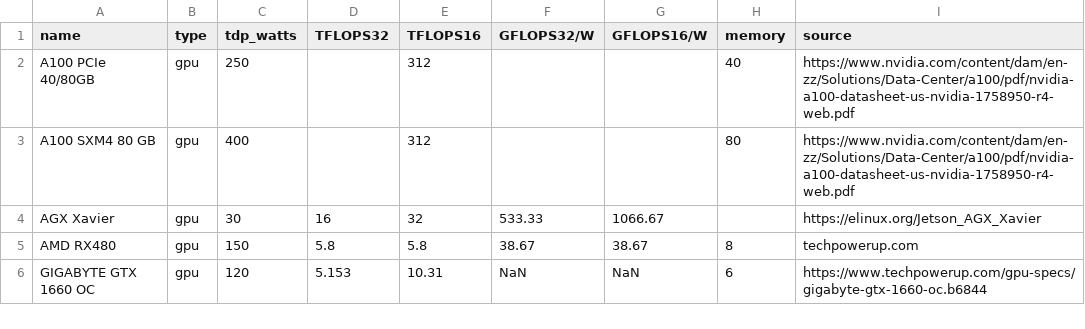
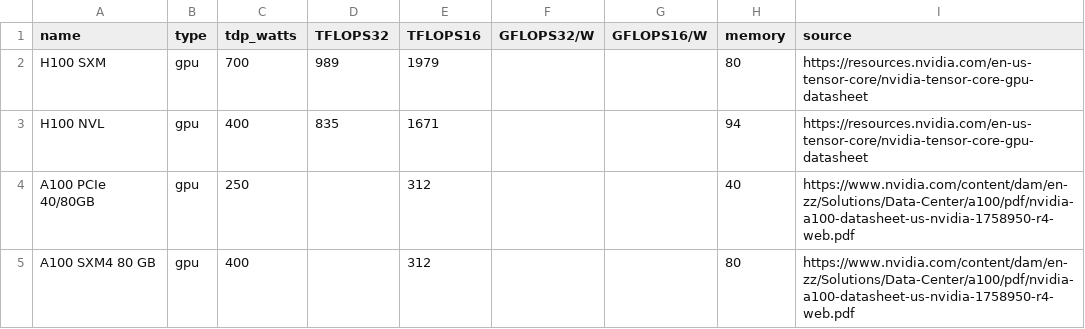
Before and after one commit to mlco2/impact, a CSV file: data/gpus.csv, drawn as a sheet; only a part is shown; the shorter side is filled out with more unchanged rows.

Commit message:
Update gpus.csv
Add H100 properties

```diff
--- a/data/gpus.csv
+++ b/data/gpus.csv
@@ -1,2 +1,4 @@
 name,type,tdp_watts,TFLOPS32, TFLOPS16,GFLOPS32/W,GFLOPS16/W,memory,source
+H100 SXM,gpu,700,989,1979,,,80,https://resources.nvidia.com/en-us-tensor-core/nvidia-tensor-core-gpu-datasheet
+H100 NVL,gpu,400,835,1671,,,94,https://resources.nvidia.com/en-us-tensor-core/nvidia-tensor-core-gpu-datasheet
 A100 PCIe 40/80GB,gpu,250,,312,,,40,https://www.nvidia.com/content/dam/en-zz/Solutions/Data-Center/a100/pdf/nvidia-a100-datasheet-us-nvidia-1758950-r4-web.pdf
```
